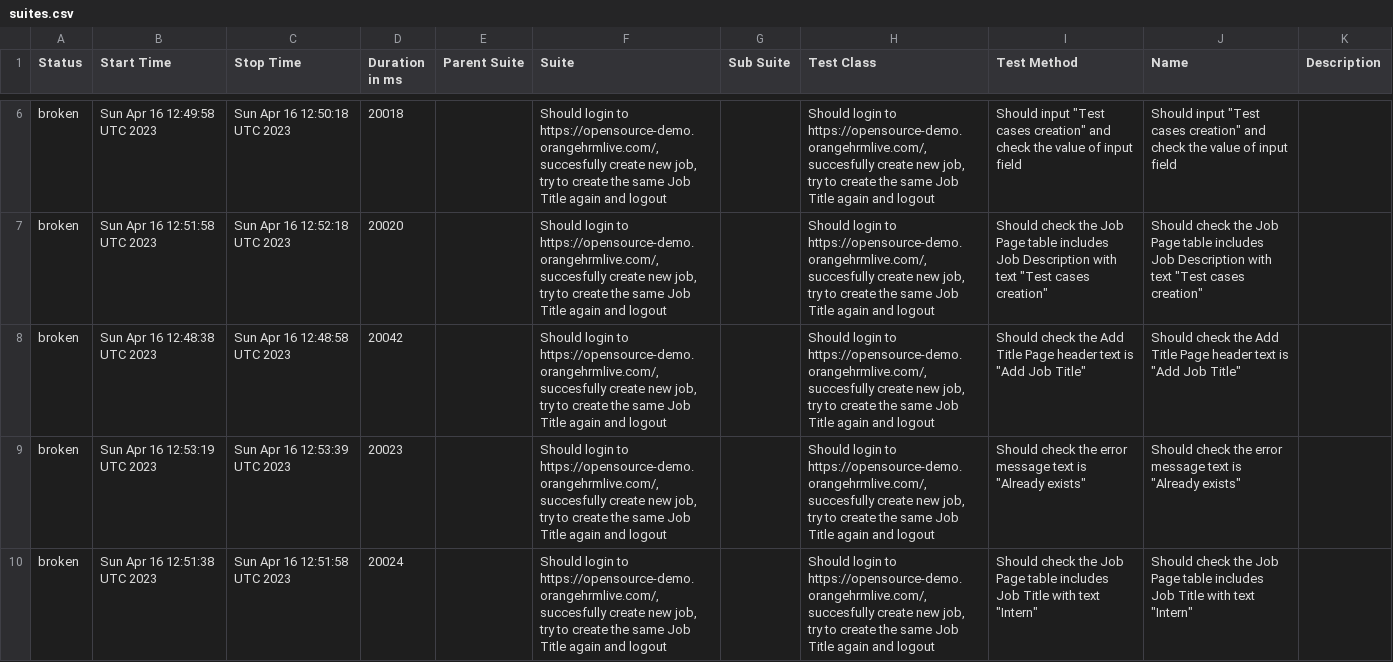
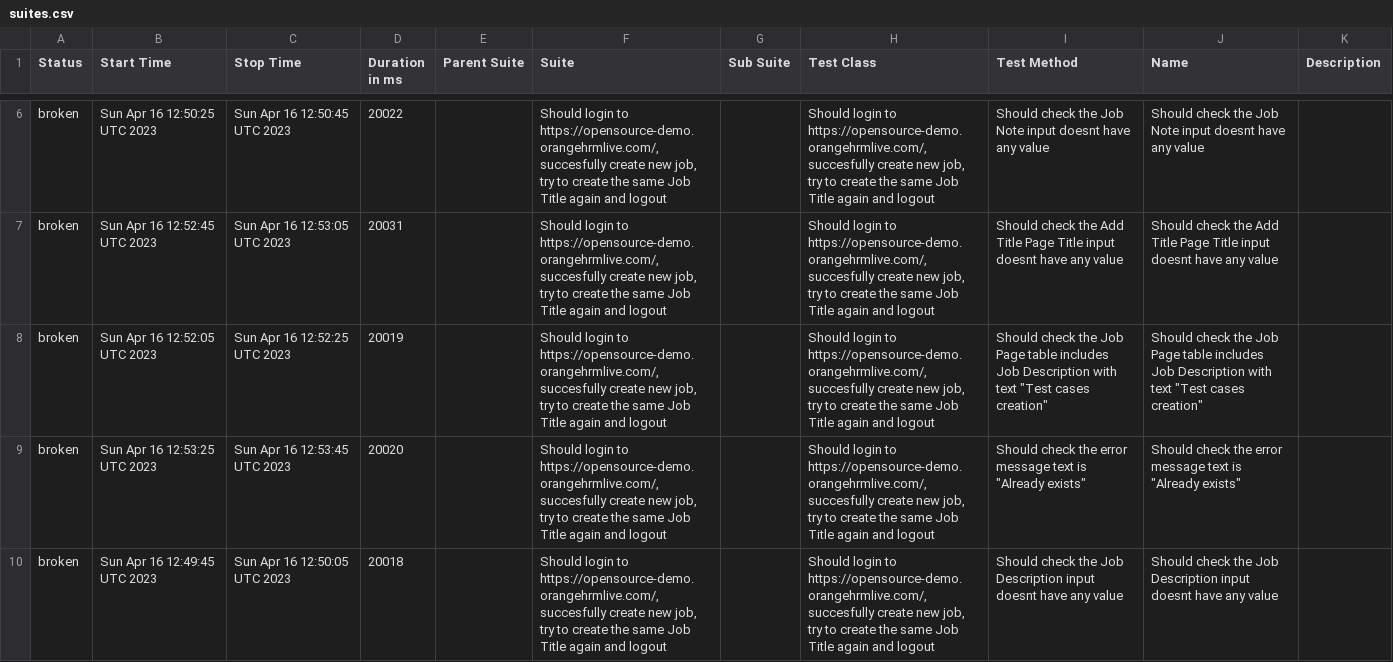
Before and after one commit to Valiantsin2021/AT_JS_HT1_Valiantsin_Lutchanka, a CSV file: data/suites.csv, drawn as a sheet; only a part is shown, gaps mark what is left out; the diff covers the shown part only.

```diff
--- a/data/suites.csv
+++ b/data/suites.csv
@@ -6,5 +6,5 @@
-"broken","Sun Apr 16 12:49:58 UTC 2023","Sun Apr 16 12:50:18 UTC 2023","20018","","Should login to https://opensource-demo.orangehrmlive.com/, succesfully create new job, try to create the same Job Title again and logout","","Should login to https://opensource-demo.orangehrmlive.com/, succesfully create new job, try to create the same Job Title again and logout","Should input ""Test cases creation"" and check the value of input field","Should input ""Test cases creation"" and check the value of input field",""
-"broken","Sun Apr 16 12:51:58 UTC 2023","Sun Apr 16 12:52:18 UTC 2023","20020","","Should login to https://opensource-demo.orangehrmlive.com/, succesfully create new job, try to create the same Job Title again and logout","","Should login to https://opensource-demo.orangehrmlive.com/, succesfully create new job, try to create the same Job Title again and logout","Should check the Job Page table includes Job Description with text ""Test cases creation""","Should check the Job Page table includes Job Description with text ""Test cases creation""",""
-"broken","Sun Apr 16 12:48:38 UTC 2023","Sun Apr 16 12:48:58 UTC 2023","20042","","Should login to https://opensource-demo.orangehrmlive.com/, succesfully create new job, try to create the same Job Title again and logout","","Should login to https://opensource-demo.orangehrmlive.com/, succesfully create new job, try to create the same Job Title again and logout","Should check the Add Title Page header text is ""Add Job Title""","Should check the Add Title Page header text is ""Add Job Title""",""
-"broken","Sun Apr 16 12:53:19 UTC 2023","Sun Apr 16 12:53:39 UTC 2023","20023","","Should login to https://opensource-demo.orangehrmlive.com/, succesfully create new job, try to create the same Job Title again and logout","","Should login to https://opensource-demo.orangehrmlive.com/, succesfully create new job, try to create the same Job Title again and logout","Should check the error message text is ""Already exists""","Should check the error message text is ""Already exists""",""
-"broken","Sun Apr 16 12:51:38 UTC 2023","Sun Apr 16 12:51:58 UTC 2023","20024","","Should login to https://opensource-demo.orangehrmlive.com/, succesfully create new job, try to create the same Job Title again and logout","","Should login to https://opensource-demo.orangehrmlive.com/, succesfully create new job, try to create the same Job Title again and logout","Should check the Job Page table includes Job Title with text ""Intern""","Should check the Job Page table includes Job Title with text ""Intern""",""
+"broken","Sun Apr 16 12:50:25 UTC 2023","Sun Apr 16 12:50:45 UTC 2023","20022","","Should login to https://opensource-demo.orangehrmlive.com/, succesfully create new job, try to create the same Job Title again and logout","","Should login to https://opensource-demo.orangehrmlive.com/, succesfully create new job, try to create the same Job Title again and logout","Should check the Job Note input doesnt have any value","Should check the Job Note input doesnt have any value",""
+"broken","Sun Apr 16 12:52:45 UTC 2023","Sun Apr 16 12:53:05 UTC 2023","20031","","Should login to https://opensource-demo.orangehrmlive.com/, succesfully create new job, try to create the same Job Title again and logout","","Should login to https://opensource-demo.orangehrmlive.com/, succesfully create new job, try to create the same Job Title again and logout","Should check the Add Title Page Title input doesnt have any value","Should check the Add Title Page Title input doesnt have any value",""
+"broken","Sun Apr 16 12:52:05 UTC 2023","Sun Apr 16 12:52:25 UTC 2023","20019","","Should login to https://opensource-demo.orangehrmlive.com/, succesfully create new job, try to create the same Job Title again and logout","","Should login to https://opensource-demo.orangehrmlive.com/, succesfully create new job, try to create the same Job Title again and logout","Should check the Job Page table includes Job Description with text ""Test cases creation""","Should check the Job Page table includes Job Description with text ""Test cases creation""",""
+"broken","Sun Apr 16 12:53:25 UTC 2023","Sun Apr 16 12:53:45 UTC 2023","20020","","Should login to https://opensource-demo.orangehrmlive.com/, succesfully create new job, try to create the same Job Title again and logout","","Should login to https://opensource-demo.orangehrmlive.com/, succesfully create new job, try to create the same Job Title again and logout","Should check the error message text is ""Already exists""","Should check the error message text is ""Already exists""",""
+"broken","Sun Apr 16 12:49:45 UTC 2023","Sun Apr 16 12:50:05 UTC 2023","20018","","Should login to https://opensource-demo.orangehrmlive.com/, succesfully create new job, try to create the same Job Title again and logout","","Should login to https://opensource-demo.orangehrmlive.com/, succesfully create new job, try to create the same Job Title again and logout","Should check the Job Description input doesnt have any value","Should check the Job Description input doesnt have any value",""
```
Also changed, not shown: 4 added rows, 4 removed rows and 42 edited cells elsewhere in this file, 54 other files.
